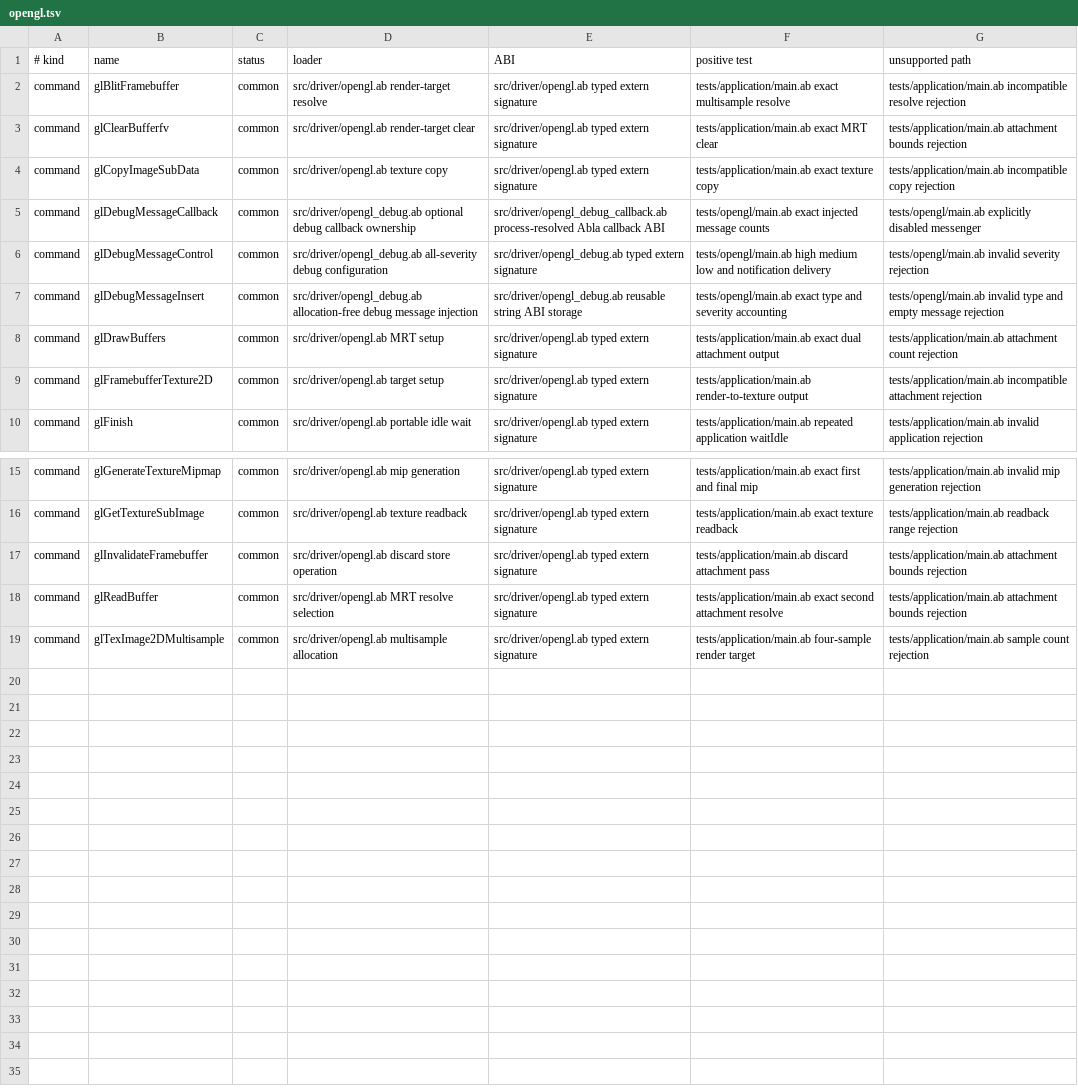
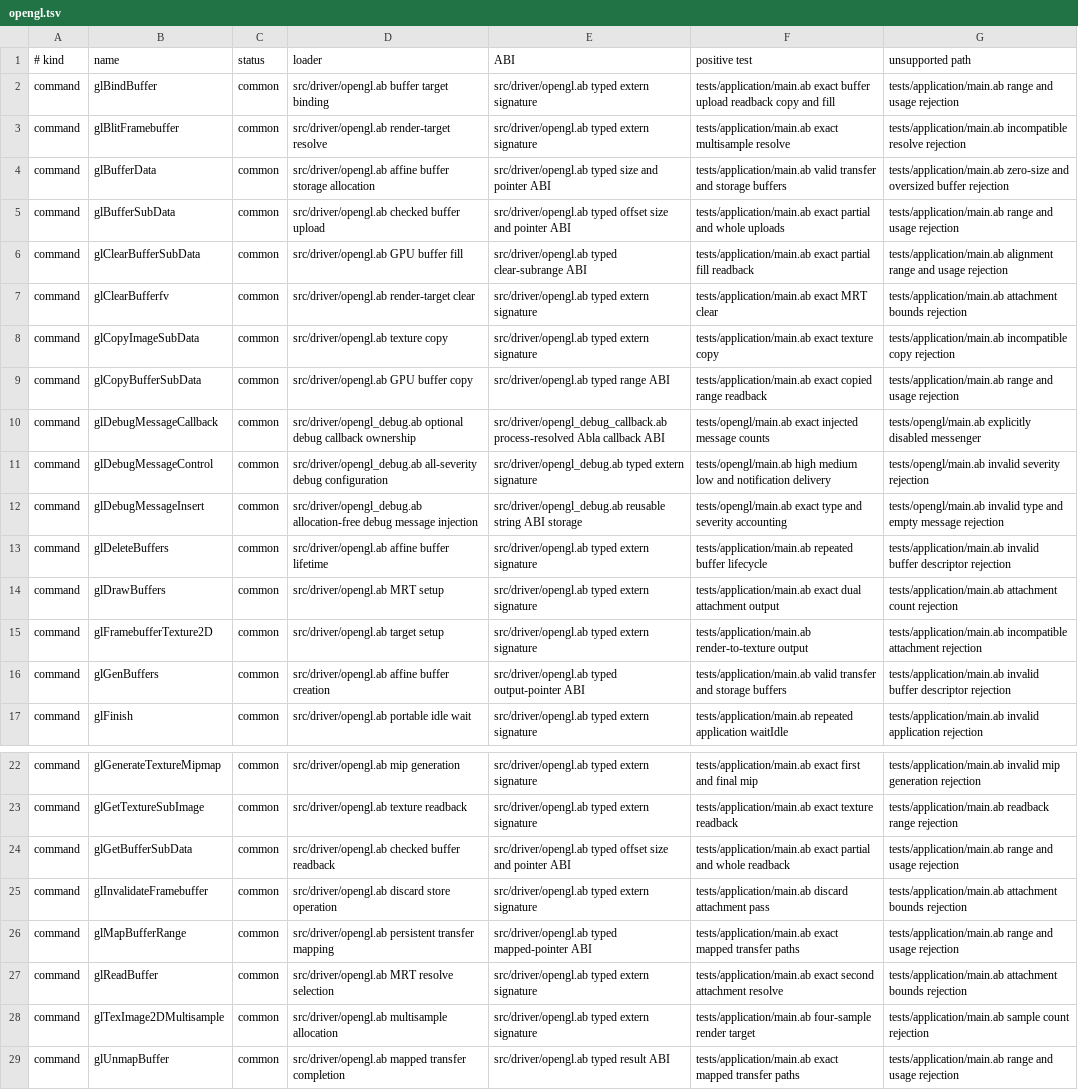
Before and after one commit to AndreBaltazar8/abla-graphics, a TSV file: registry/audit/opengl.tsv, drawn as a sheet; only a part is shown, gaps mark what is left out; the diff names each change by its address in the sheet, - before the commit and + after, or states it on an @@ line.

```diff
--- a/registry/audit/opengl.tsv
+++ b/registry/audit/opengl.tsv
+row 2: command | glBindBuffer | common | src/driver/opengl.ab buffer target binding | src/driver/opengl.ab typed extern signature | tests/application/main.ab exact buffer upload readback copy and fill | tests/application/main.ab range and usage rejection
+row 4: command | glBufferData | common | src/driver/opengl.ab affine buffer storage allocation | src/driver/opengl.ab typed size and pointer ABI | tests/application/main.ab valid transfer and storage buffers | tests/application/main.ab zero-size and oversized buffer rejection
+row 5: command | glBufferSubData | common | src/driver/opengl.ab checked buffer upload | src/driver/opengl.ab typed offset size and pointer ABI | tests/application/main.ab exact partial and whole uploads | tests/application/main.ab range and usage rejection
+row 6: command | glClearBufferSubData | common | src/driver/opengl.ab GPU buffer fill | src/driver/opengl.ab typed clear-subrange ABI | tests/application/main.ab exact partial fill readback | tests/application/main.ab alignment range and usage rejection
+row 9: command | glCopyBufferSubData | common | src/driver/opengl.ab GPU buffer copy | src/driver/opengl.ab typed range ABI | tests/application/main.ab exact copied range readback | tests/application/main.ab range and usage rejection
+row 13: command | glDeleteBuffers | common | src/driver/opengl.ab affine buffer lifetime | src/driver/opengl.ab typed extern signature | tests/application/main.ab repeated buffer lifecycle | tests/application/main.ab invalid buffer descriptor rejection
+row 16: command | glGenBuffers | common | src/driver/opengl.ab affine buffer creation | src/driver/opengl.ab typed output-pointer ABI | tests/application/main.ab valid transfer and storage buffers | tests/application/main.ab invalid buffer descriptor rejection
+row 24: command | glGetBufferSubData | common | src/driver/opengl.ab checked buffer readback | src/driver/opengl.ab typed offset size and pointer ABI | tests/application/main.ab exact partial and whole readback | tests/application/main.ab range and usage rejection
+row 26: command | glMapBufferRange | common | src/driver/opengl.ab persistent transfer mapping | src/driver/opengl.ab typed mapped-pointer ABI | tests/application/main.ab exact mapped transfer paths | tests/application/main.ab range and usage rejection
+row 29: command | glUnmapBuffer | common | src/driver/opengl.ab mapped transfer completion | src/driver/opengl.ab typed result ABI | tests/application/main.ab exact mapped transfer paths | tests/application/main.ab range and usage rejection
```
Also changed, not shown: registry/audit/vulkan.tsv, 3 other files.
